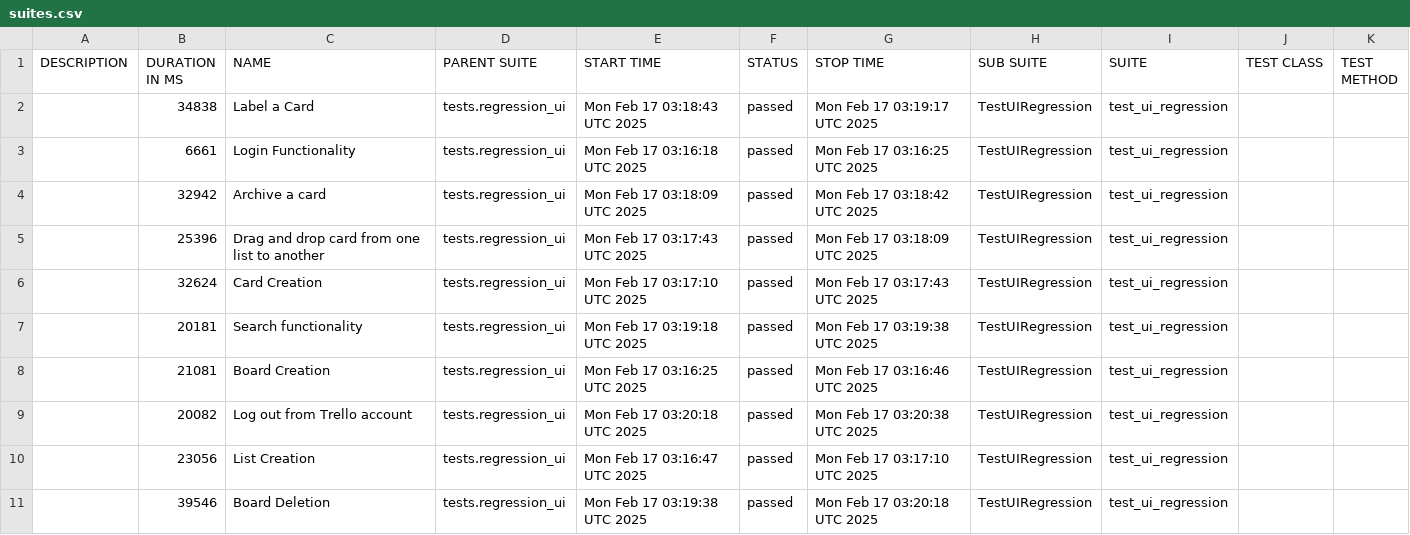
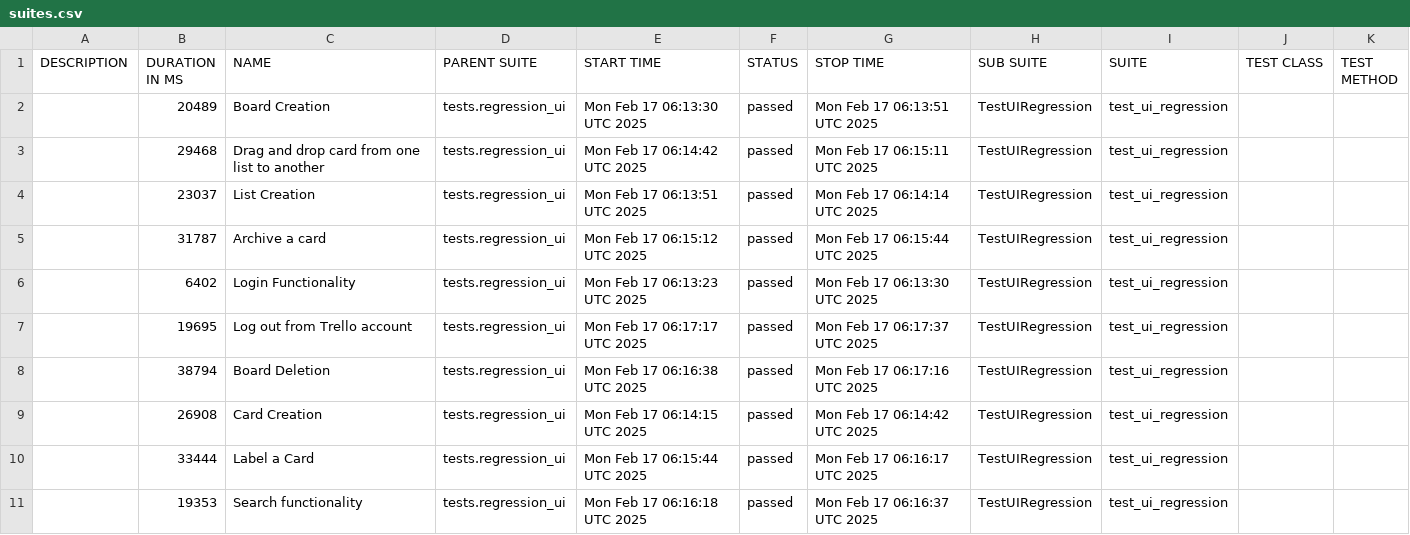
Before and after one commit to vkqapro/pythonSelenium, a CSV file: data/suites.csv, drawn as a sheet.

```diff
--- a/data/suites.csv
+++ b/data/suites.csv
@@ -1,11 +1,11 @@
 "DESCRIPTION","DURATION IN MS","NAME","PARENT SUITE","START TIME","STATUS","STOP TIME","SUB SUITE","SUITE","TEST CLASS","TEST METHOD"
-"","34838","Label a Card","tests.regression_ui","Mon Feb 17 03:18:43 UTC 2025","passed","Mon Feb 17 03:19:17 UTC 2025","TestUIRegression","test_ui_regression","",""
-"","6661","Login Functionality","tests.regression_ui","Mon Feb 17 03:16:18 UTC 2025","passed","Mon Feb 17 03:16:25 UTC 2025","TestUIRegression","test_ui_regression","",""
-"","32942","Archive a card","tests.regression_ui","Mon Feb 17 03:18:09 UTC 2025","passed","Mon Feb 17 03:18:42 UTC 2025","TestUIRegression","test_ui_regression","",""
-"","25396","Drag and drop card from one list to another","tests.regression_ui","Mon Feb 17 03:17:43 UTC 2025","passed","Mon Feb 17 03:18:09 UTC 2025","TestUIRegression","test_ui_regression","",""
-"","32624","Card Creation","tests.regression_ui","Mon Feb 17 03:17:10 UTC 2025","passed","Mon Feb 17 03:17:43 UTC 2025","TestUIRegression","test_ui_regression","",""
-"","20181","Search functionality","tests.regression_ui","Mon Feb 17 03:19:18 UTC 2025","passed","Mon Feb 17 03:19:38 UTC 2025","TestUIRegression","test_ui_regression","",""
-"","21081","Board Creation","tests.regression_ui","Mon Feb 17 03:16:25 UTC 2025","passed","Mon Feb 17 03:16:46 UTC 2025","TestUIRegression","test_ui_regression","",""
-"","20082","Log out from Trello account","tests.regression_ui","Mon Feb 17 03:20:18 UTC 2025","passed","Mon Feb 17 03:20:38 UTC 2025","TestUIRegression","test_ui_regression","",""
-"","23056","List Creation","tests.regression_ui","Mon Feb 17 03:16:47 UTC 2025","passed","Mon Feb 17 03:17:10 UTC 2025","TestUIRegression","test_ui_regression","",""
-"","39546","Board Deletion","tests.regression_ui","Mon Feb 17 03:19:38 UTC 2025","passed","Mon Feb 17 03:20:18 UTC 2025","TestUIRegression","test_ui_regression","",""
+"","20489","Board Creation","tests.regression_ui","Mon Feb 17 06:13:30 UTC 2025","passed","Mon Feb 17 06:13:51 UTC 2025","TestUIRegression","test_ui_regression","",""
+"","29468","Drag and drop card from one list to another","tests.regression_ui","Mon Feb 17 06:14:42 UTC 2025","passed","Mon Feb 17 06:15:11 UTC 2025","TestUIRegression","test_ui_regression","",""
+"","23037","List Creation","tests.regression_ui","Mon Feb 17 06:13:51 UTC 2025","passed","Mon Feb 17 06:14:14 UTC 2025","TestUIRegression","test_ui_regression","",""
+"","31787","Archive a card","tests.regression_ui","Mon Feb 17 06:15:12 UTC 2025","passed","Mon Feb 17 06:15:44 UTC 2025","TestUIRegression","test_ui_regression","",""
+"","6402","Login Functionality","tests.regression_ui","Mon Feb 17 06:13:23 UTC 2025","passed","Mon Feb 17 06:13:30 UTC 2025","TestUIRegression","test_ui_regression","",""
+"","19695","Log out from Trello account","tests.regression_ui","Mon Feb 17 06:17:17 UTC 2025","passed","Mon Feb 17 06:17:37 UTC 2025","TestUIRegression","test_ui_regression","",""
+"","38794","Board Deletion","tests.regression_ui","Mon Feb 17 06:16:38 UTC 2025","passed","Mon Feb 17 06:17:16 UTC 2025","TestUIRegression","test_ui_regression","",""
+"","26908","Card Creation","tests.regression_ui","Mon Feb 17 06:14:15 UTC 2025","passed","Mon Feb 17 06:14:42 UTC 2025","TestUIRegression","test_ui_regression","",""
+"","33444","Label a Card","tests.regression_ui","Mon Feb 17 06:15:44 UTC 2025","passed","Mon Feb 17 06:16:17 UTC 2025","TestUIRegression","test_ui_regression","",""
+"","19353","Search functionality","tests.regression_ui","Mon Feb 17 06:16:18 UTC 2025","passed","Mon Feb 17 06:16:37 UTC 2025","TestUIRegression","test_ui_regression","",""
```
Also changed, not shown: 34 other files.
